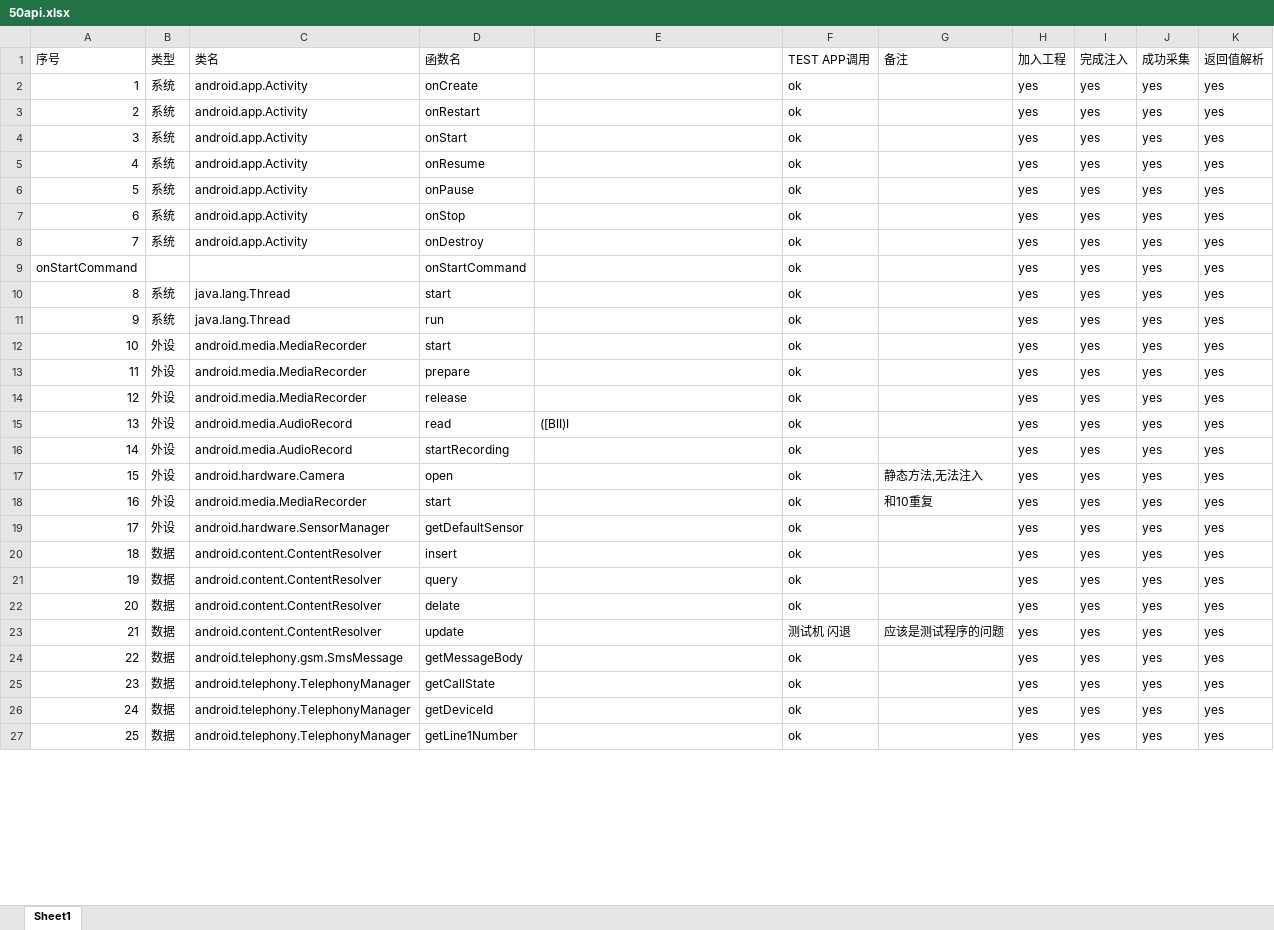
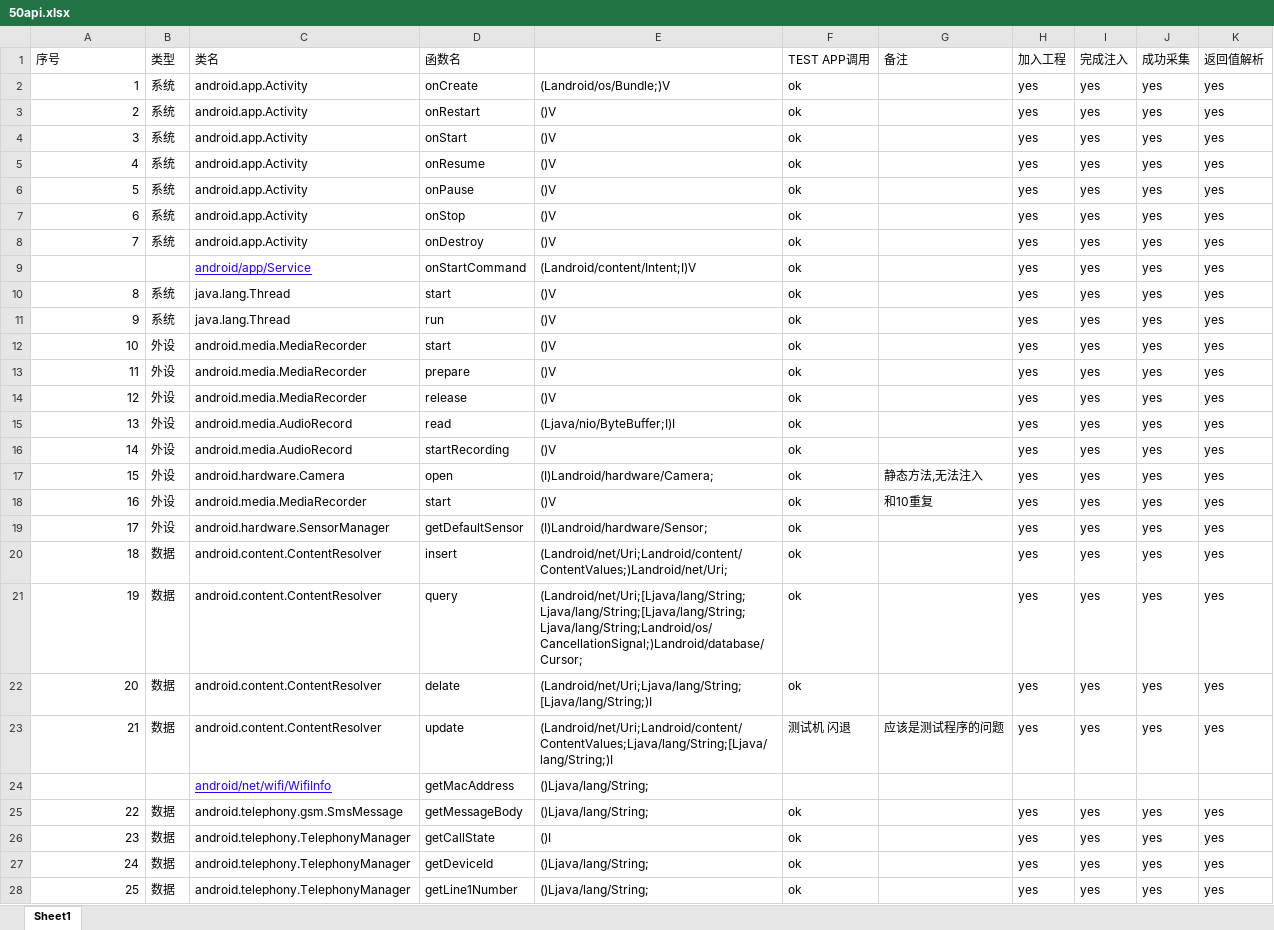
Before and after one commit to willshine19/AppBehaviorCapturer, an Excel workbook: documents/50api.xlsx, sheet Sheet1, drawn as a sheet; only a part is shown; values as stored, in another font and other column widths than the file's, no borders; addresses are those after the commit; the diff covers the shown part only; the diff names each change by its address in the sheet, - before the commit and + after, or states it on an @@ line.

```diff
--- a/documents/50api.xlsx (sheet Sheet1)
+++ b/documents/50api.xlsx (sheet Sheet1)
-E2: (empty)
+E2: (Landroid/os/Bundle;)V
-E3:E8: (empty)
+E3:E8: ()V
@@ column A (序号) renumbered in row 9 @@
-C9 (类名): (empty)
+C9 (类名): android/app/Service
-E9: (empty)
+E9: (Landroid/content/Intent;I)V
-E10:E14: (empty)
+E10:E14: ()V
-E15: ([BII)I
+E15: (Ljava/nio/ByteBuffer;I)I
-E16: (empty)
+E16: ()V
-E17: (empty)
+E17: (I)Landroid/hardware/Camera;
-E18: (empty)
+E18: ()V
-E19: (empty)
+E19: (I)Landroid/hardware/Sensor;
-E20: (empty)
+E20: (Landroid/net/Uri;Landroid/content/ContentValues;)Landroid/net/Uri;
-E21: (empty)
+E21: (Landroid/net/Uri;[Ljava/lang/String;Ljava/lang/String;[Ljava/lang/String;Ljava/lang/String;Landroid/os/CancellationSignal;)Landroid/database/Cursor;
-E22: (empty)
+E22: (Landroid/net/Uri;Ljava/lang/String;[Ljava/lang/String;)I
-E23: (empty)
+E23: (Landroid/net/Uri;Landroid/content/ContentValues;Ljava/lang/String;[Ljava/lang/String;)I
+row 24:  |  | android/net/wifi/WifiInfo | getMacAddress | ()Ljava/lang/String;
-E25: (empty)
+E25: ()Ljava/lang/String;
-E26: (empty)
+E26: ()I
-E27:E28: (empty)
+E27:E28: ()Ljava/lang/String;
```
Also changed, not shown: 15 edited cells elsewhere in this sheet, 7 other files.
